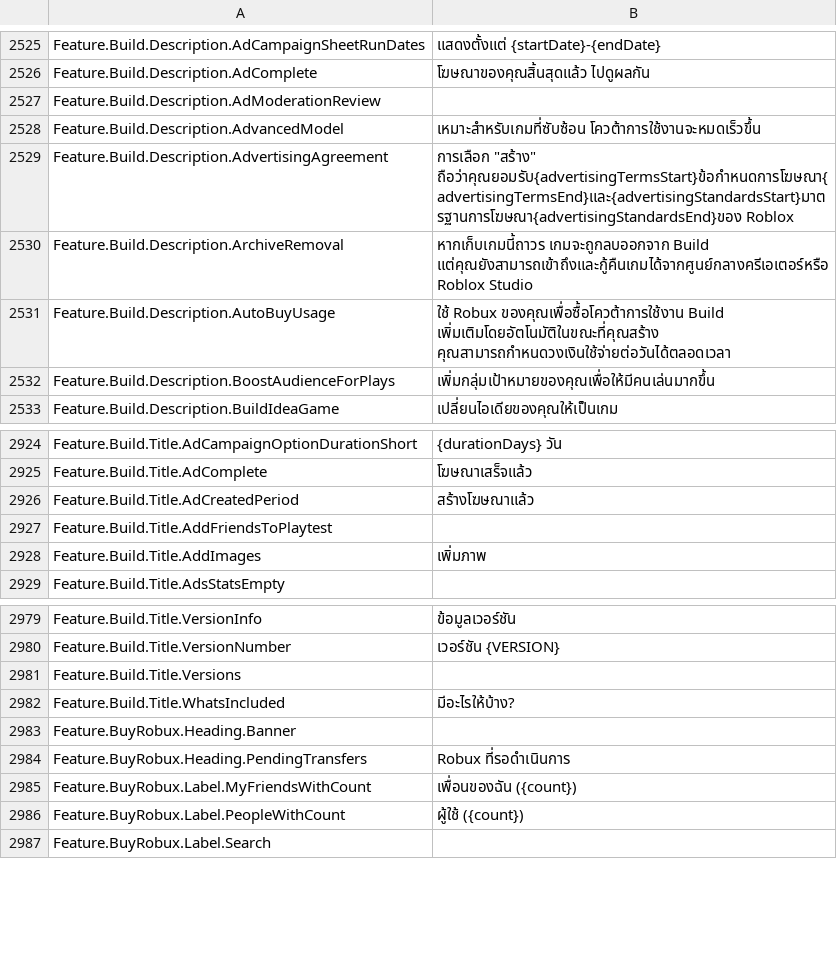
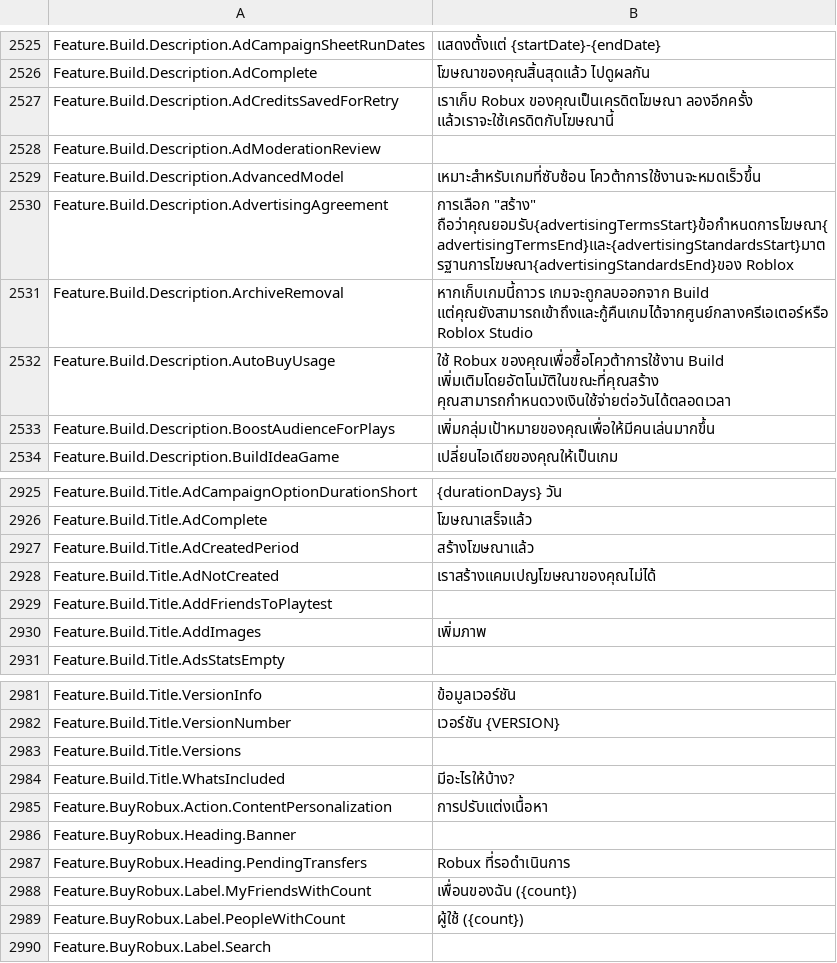
Before and after one commit to EliCauvert/Roblox-Datamining, a CSV file: UniversalApp/Locales/Common/th-th.csv, drawn as a sheet; only a part is shown, gaps mark what is left out; the diff names each change by its address in the sheet, - before the commit and + after, or states it on an @@ line.

```diff
--- a/UniversalApp/Locales/Common/th-th.csv
+++ b/UniversalApp/Locales/Common/th-th.csv
+row 2527: Feature.Build.Description.AdCreditsSavedForRetry | เราเก็บ Robux ของคุณเป็นเครดิตโฆษณา ลองอีกครั้ง แล้วเราจะใช้เครดิตกับโฆษณานี้
+row 2928: Feature.Build.Title.AdNotCreated | เราสร้างแคมเปญโฆษณาของคุณไม่ได้
+row 2985: Feature.BuyRobux.Action.ContentPersonalization | การปรับแต่งเนื้อหา
```
Also changed, not shown: UniversalApp/Locales/Common/ar-001.csv, UniversalApp/Locales/Common/hi-in.csv, 50 other files.
